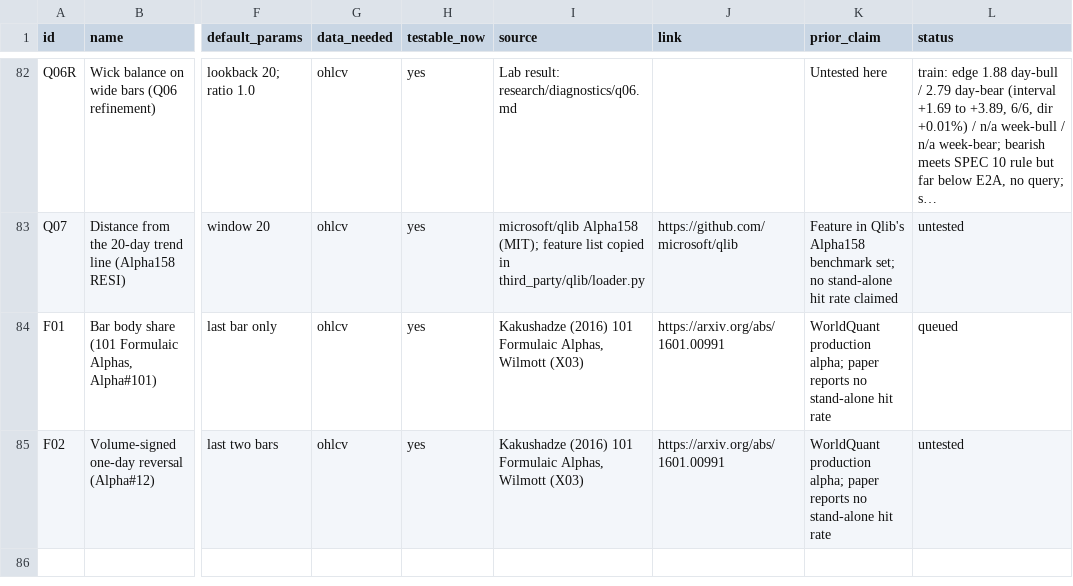
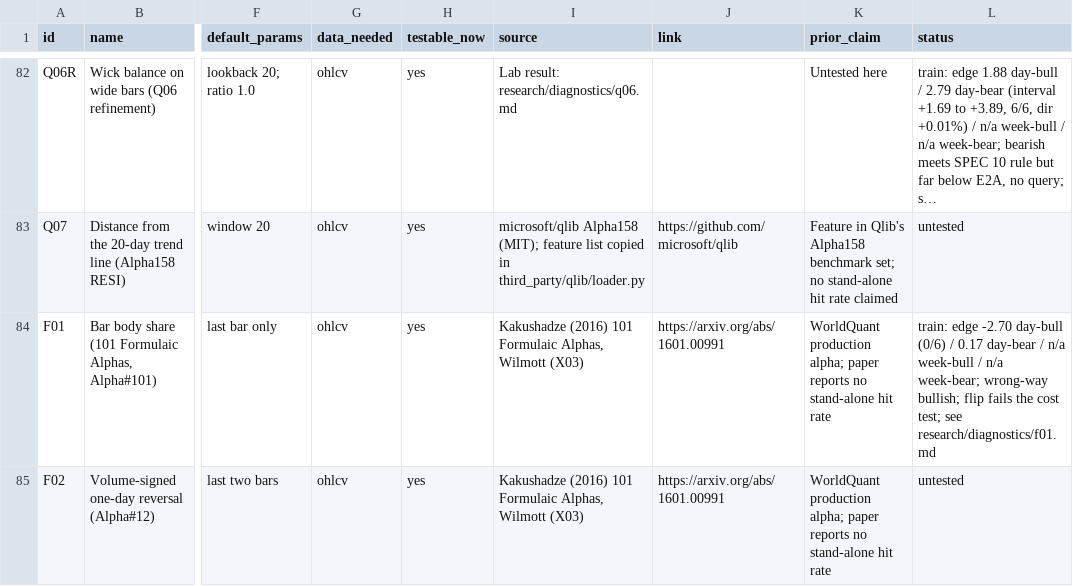
Before and after one commit to Achintya1311/stockstalker-lab, a CSV file: cards/catalog.csv, drawn as a sheet; only a part is shown, gaps mark what is left out; long unchanged cells end in …; the diff names each change by its address in the sheet, - before the commit and + after, or states it on an @@ line.

```diff
--- a/cards/catalog.csv
+++ b/cards/catalog.csv
-L84 (status): queued
+L84 (status): train: edge -2.70 day-bull (0/6) / 0.17 day-bear / n/a week-bull / n/a week-bear; wrong-way bullish; flip fails the cost test; see research/diagnostics/f01.md
```
Also changed, not shown: 4 other files.
